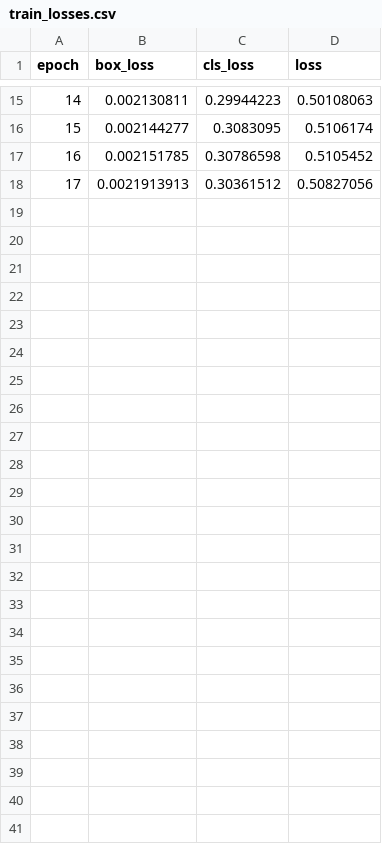
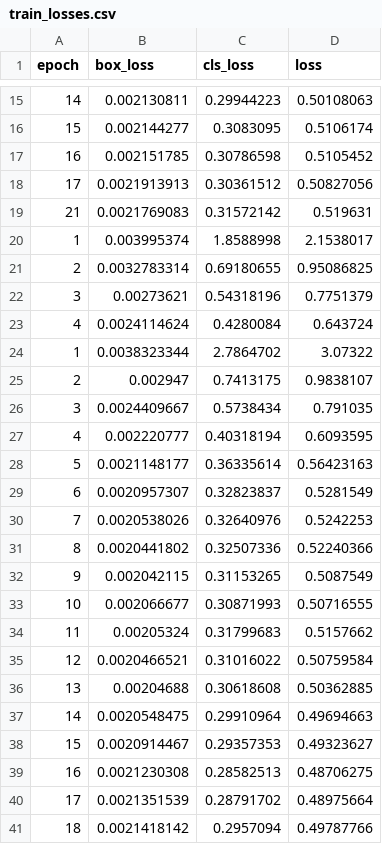
Before and after one commit to atlan-antillia/EfficientDetector, a CSV file: projects/BloodCells/train_losses.csv, drawn as a sheet; only a part is shown, gaps mark what is left out; the diff names each change by its address in the sheet, - before the commit and + after, or states it on an @@ line.

```diff
--- a/projects/BloodCells/train_losses.csv
+++ b/projects/BloodCells/train_losses.csv
+row 19: 21 | 0.0021769083 | 0.31572142 | 0.519631
+row 20: 1 | 0.003995374 | 1.8588998 | 2.1538017
+row 21: 2 | 0.0032783314 | 0.69180655 | 0.95086825
+row 22: 3 | 0.00273621 | 0.54318196 | 0.7751379
+row 23: 4 | 0.0024114624 | 0.4280084 | 0.643724
+row 24: 1 | 0.0038323344 | 2.7864702 | 3.07322
+row 25: 2 | 0.002947 | 0.7413175 | 0.9838107
+row 26: 3 | 0.0024409667 | 0.5738434 | 0.791035
+row 27: 4 | 0.002220777 | 0.40318194 | 0.6093595
+row 28: 5 | 0.0021148177 | 0.36335614 | 0.56423163
+row 29: 6 | 0.0020957307 | 0.32823837 | 0.5281549
+row 30: 7 | 0.0020538026 | 0.32640976 | 0.5242253
+row 31: 8 | 0.0020441802 | 0.32507336 | 0.52240366
+row 32: 9 | 0.002042115 | 0.31153265 | 0.5087549
+row 33: 10 | 0.002066677 | 0.30871993 | 0.50716555
+row 34: 11 | 0.00205324 | 0.31799683 | 0.5157662
+row 35: 12 | 0.0020466521 | 0.31016022 | 0.50759584
+row 36: 13 | 0.00204688 | 0.30618608 | 0.50362885
+row 37: 14 | 0.0020548475 | 0.29910964 | 0.49694663
+row 38: 15 | 0.0020914467 | 0.29357353 | 0.49323627
+row 39: 16 | 0.0021230308 | 0.28582513 | 0.48706275
+row 40: 17 | 0.0021351539 | 0.28791702 | 0.48975664
+row 41: 18 | 0.0021418142 | 0.2957094 | 0.49787766
```
Also changed, not shown: projects/BloodCells/eval_results.csv, 23 other files.
